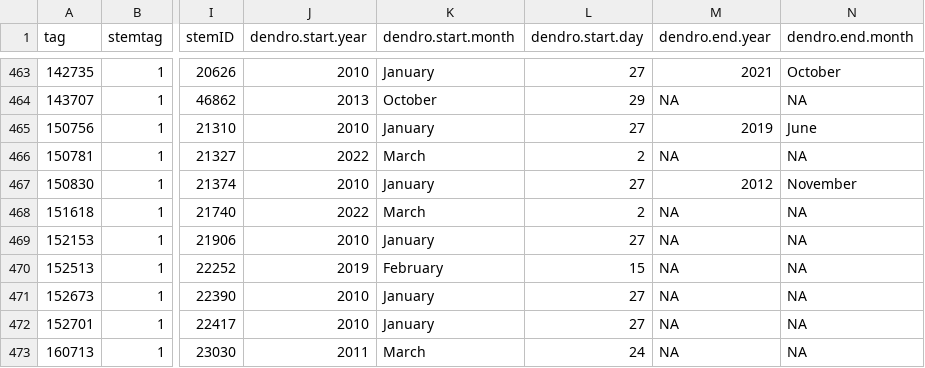
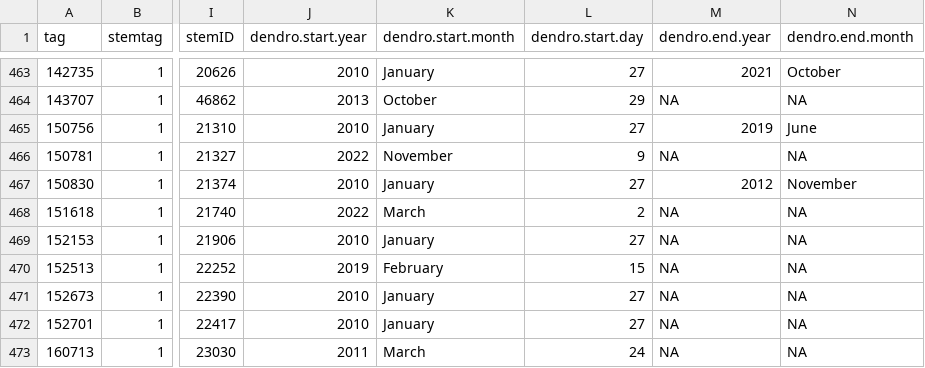
Before and after one commit to SCBI-ForestGEO/Dendrobands, a CSV file: data/dendro_trees.csv, drawn as a sheet; only a part is shown, gaps mark what is left out; the diff names each change by its address in the sheet, - before the commit and + after, or states it on an @@ line.

Commit message:
update replaced bands
updated dendroID, dendro_trees, and biannual/all 2022 files

```diff
--- a/data/dendro_trees.csv
+++ b/data/dendro_trees.csv
-K466 (dendro.start.month): March
+K466 (dendro.start.month): November
-L466 (dendro.start.day): 2
+L466 (dendro.start.day): 9
```
Also changed, not shown: data/dendroID.csv, resources/raw_data/2022/data_entry_biannual_fall2022.csv, 2 other files.
